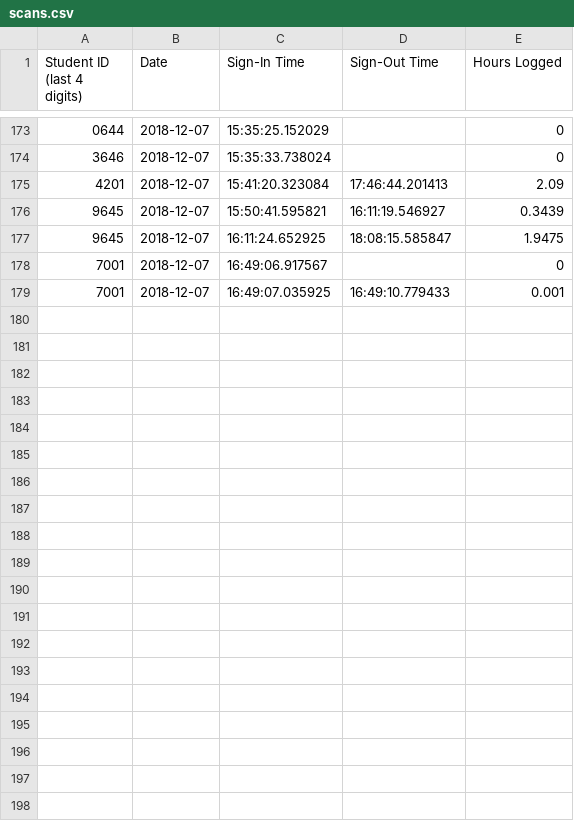
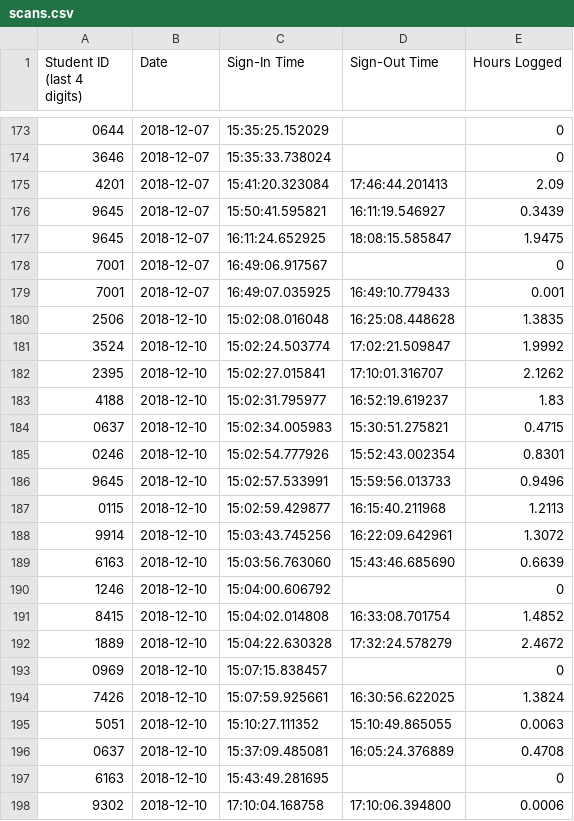
Before and after one commit to Team3128/2018-19-attendance-data, a CSV file: scans.csv, drawn as a sheet; only a part is shown, gaps mark what is left out.

Commit message:
2018-12-11: Scans

```diff
--- a/scans.csv
+++ b/scans.csv
@@ -179 +179,20 @@ Student ID (last 4 digits), Date, Sign-In Time, Sign-Out Time, Hours Logged
 7001,2018-12-07,16:49:07.035925,16:49:10.779433,0.001
+2506,2018-12-10,15:02:08.016048,16:25:08.448628,1.3835
+3524,2018-12-10,15:02:24.503774,17:02:21.509847,1.9992
+2395,2018-12-10,15:02:27.015841,17:10:01.316707,2.1262
+4188,2018-12-10,15:02:31.795977,16:52:19.619237,1.83
+0637,2018-12-10,15:02:34.005983,15:30:51.275821,0.4715
+0246,2018-12-10,15:02:54.777926,15:52:43.002354,0.8301
+9645,2018-12-10,15:02:57.533991,15:59:56.013733,0.9496
+0115,2018-12-10,15:02:59.429877,16:15:40.211968,1.2113
+9914,2018-12-10,15:03:43.745256,16:22:09.642961,1.3072
+6163,2018-12-10,15:03:56.763060,15:43:46.685690,0.6639
+1246,2018-12-10,15:04:00.606792,,0
+8415,2018-12-10,15:04:02.014808,16:33:08.701754,1.4852
+1889,2018-12-10,15:04:22.630328,17:32:24.578279,2.4672
+0969,2018-12-10,15:07:15.838457,,0
+7426,2018-12-10,15:07:59.925661,16:30:56.622025,1.3824
+5051,2018-12-10,15:10:27.111352,15:10:49.865055,0.0063
+0637,2018-12-10,15:37:09.485081,16:05:24.376889,0.4708
+6163,2018-12-10,15:43:49.281695,,0
+9302,2018-12-10,17:10:04.168758,17:10:06.394800,0.0006
```
